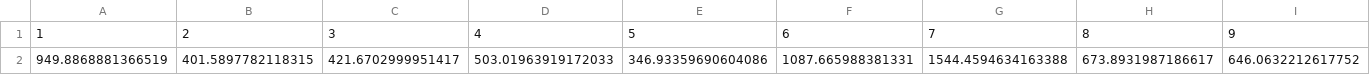
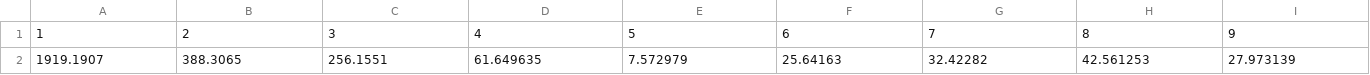
Before and after one commit to LiBinUtokyo/LowRank_ModifiedTheta_SNN, a CSV file: PYTHON/change_mu_RS_sigma_N_1000_RS_0.5/prop_change_mu.csv, drawn as a sheet; only a part is shown; removed rows and columns are numbered as before the commit, all else as after; rows hold the shown columns only; the diff names each change by its address in the sheet, - before the commit and + after, or states it on an @@ line.

```diff
--- a/PYTHON/change_mu_RS_sigma_N_1000_RS_0.5/prop_change_mu.csv
+++ b/PYTHON/change_mu_RS_sigma_N_1000_RS_0.5/prop_change_mu.csv
-row 2: 949.8868881366519 | 401.5897782118315 | 421.6702999951417 | 503.01963919172033 | 346.93359690604086 | 1087.665988381331 | 1544.4594634163388 | 673.8931987186617 | 646.0632212617752
+row 2: 1919.1907 | 388.3065 | 256.1551 | 61.649635 | 7.572979 | 25.64163 | 32.42282 | 42.561253 | 27.973139
```
Also changed, not shown: PYTHON/change_mu_RS_sigma_N_1000_RS_0.5/prop_change_sigma.csv, PYTHON/change_mu_RS_sigma_N_1000_RS_1/prop_change_mu.csv, 43 other files.
